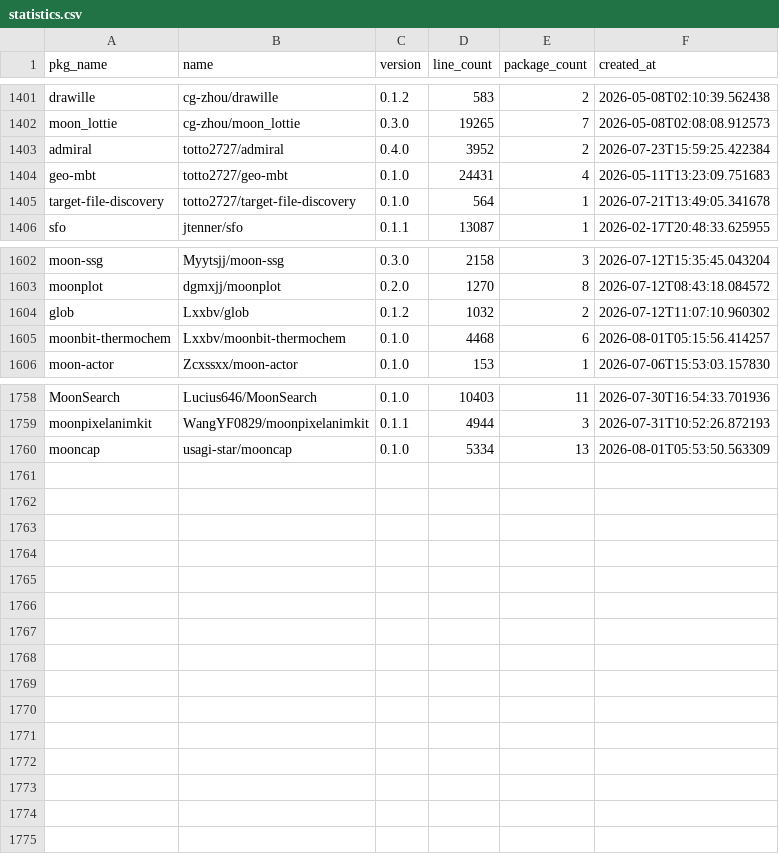
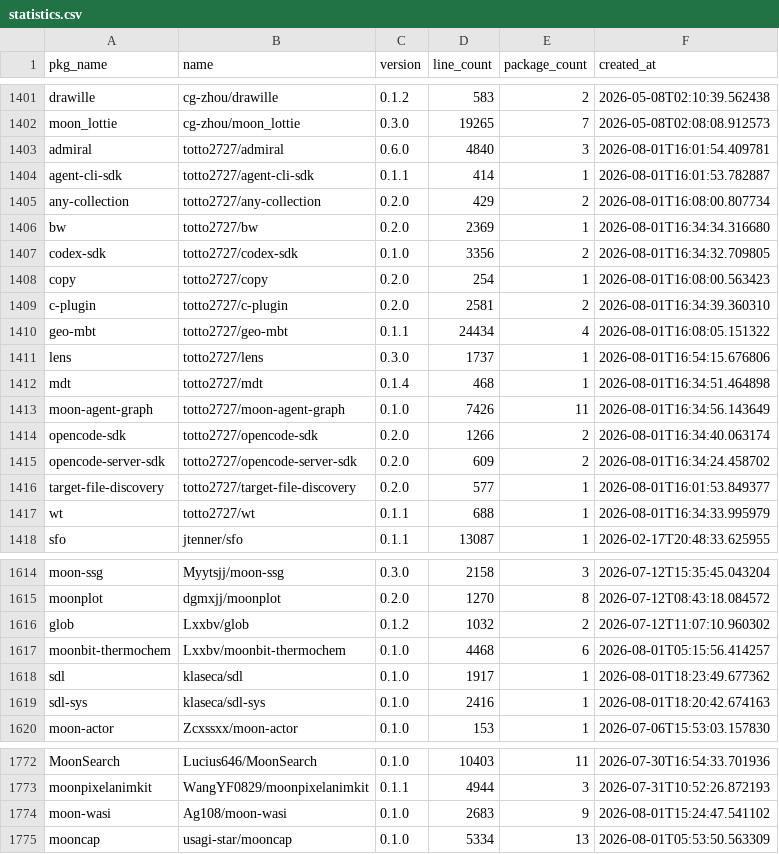
Before and after one commit to fanny480/fanny480.github.io, a CSV file: data/statistics.csv, drawn as a sheet; only a part is shown, gaps mark what is left out; the diff covers the shown part only.

```diff
--- a/data/statistics.csv
+++ b/data/statistics.csv
@@ -1402,5 +1402,17 @@ drawille,cg-zhou/drawille,0.1.2,583,2,2026-05-08T02:10:39.562438
 moon_lottie,cg-zhou/moon_lottie,0.3.0,19265,7,2026-05-08T02:08:08.912573
-admiral,totto2727/admiral,0.4.0,3952,2,2026-07-23T15:59:25.422384
-geo-mbt,totto2727/geo-mbt,0.1.0,24431,4,2026-05-11T13:23:09.751683
-target-file-discovery,totto2727/target-file-discovery,0.1.0,564,1,2026-07-21T13:49:05.341678
+admiral,totto2727/admiral,0.6.0,4840,3,2026-08-01T16:01:54.409781
+agent-cli-sdk,totto2727/agent-cli-sdk,0.1.1,414,1,2026-08-01T16:01:53.782887
+any-collection,totto2727/any-collection,0.2.0,429,2,2026-08-01T16:08:00.807734
+bw,totto2727/bw,0.2.0,2369,1,2026-08-01T16:34:34.316680
+codex-sdk,totto2727/codex-sdk,0.1.0,3356,2,2026-08-01T16:34:32.709805
+copy,totto2727/copy,0.2.0,254,1,2026-08-01T16:08:00.563423
+c-plugin,totto2727/c-plugin,0.2.0,2581,2,2026-08-01T16:34:39.360310
+geo-mbt,totto2727/geo-mbt,0.1.1,24434,4,2026-08-01T16:08:05.151322
+lens,totto2727/lens,0.3.0,1737,1,2026-08-01T16:54:15.676806
+mdt,totto2727/mdt,0.1.4,468,1,2026-08-01T16:34:51.464898
+moon-agent-graph,totto2727/moon-agent-graph,0.1.0,7426,11,2026-08-01T16:34:56.143649
+opencode-sdk,totto2727/opencode-sdk,0.2.0,1266,2,2026-08-01T16:34:40.063174
+opencode-server-sdk,totto2727/opencode-server-sdk,0.2.0,609,2,2026-08-01T16:34:24.458702
+target-file-discovery,totto2727/target-file-discovery,0.2.0,577,1,2026-08-01T16:01:53.849377
+wt,totto2727/wt,0.1.1,688,1,2026-08-01T16:34:33.995979
 sfo,jtenner/sfo,0.1.1,13087,1,2026-02-17T20:48:33.625955
@@ -1605,2 +1617,4 @@ glob,Lxxbv/glob,0.1.2,1032,2,2026-07-12T11:07:10.960302
 moonbit-thermochem,Lxxbv/moonbit-thermochem,0.1.0,4468,6,2026-08-01T05:15:56.414257
+sdl,klaseca/sdl,0.1.0,1917,1,2026-08-01T18:23:49.677362
+sdl-sys,klaseca/sdl-sys,0.1.0,2416,1,2026-08-01T18:20:42.674163
 moon-actor,Zcxssxx/moon-actor,0.1.0,153,1,2026-07-06T15:53:03.157830
@@ -1759,2 +1773,3 @@ MoonSearch,Lucius646/MoonSearch,0.1.0,10403,11,2026-07-30T16:54:33.701936
 moonpixelanimkit,WangYF0829/moonpixelanimkit,0.1.1,4944,3,2026-07-31T10:52:26.872193
+moon-wasi,Ag108/moon-wasi,0.1.0,2683,9,2026-08-01T15:24:47.541102
 mooncap,usagi-star/mooncap,0.1.0,5334,13,2026-08-01T05:53:50.563309
```
Also changed, not shown: 13 edited cells elsewhere in this file.
